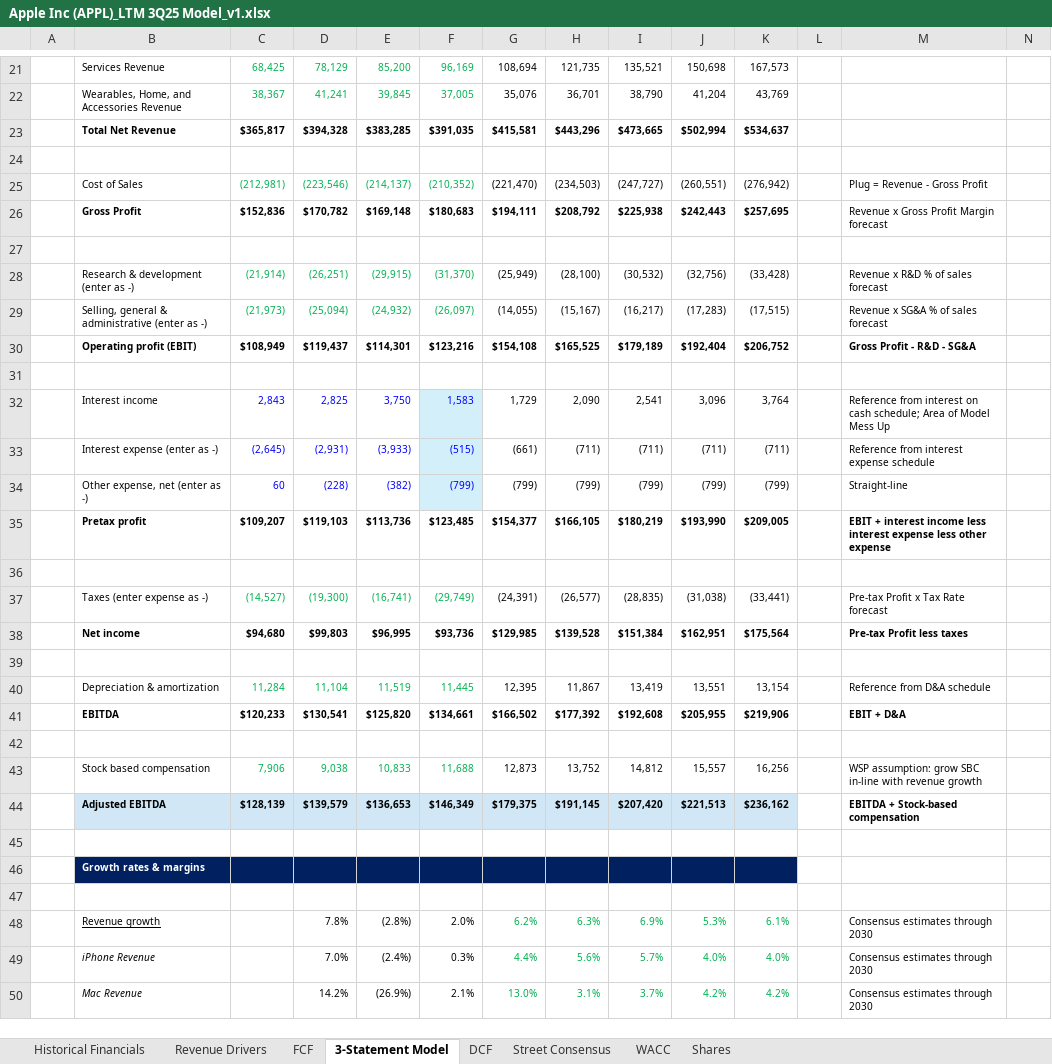
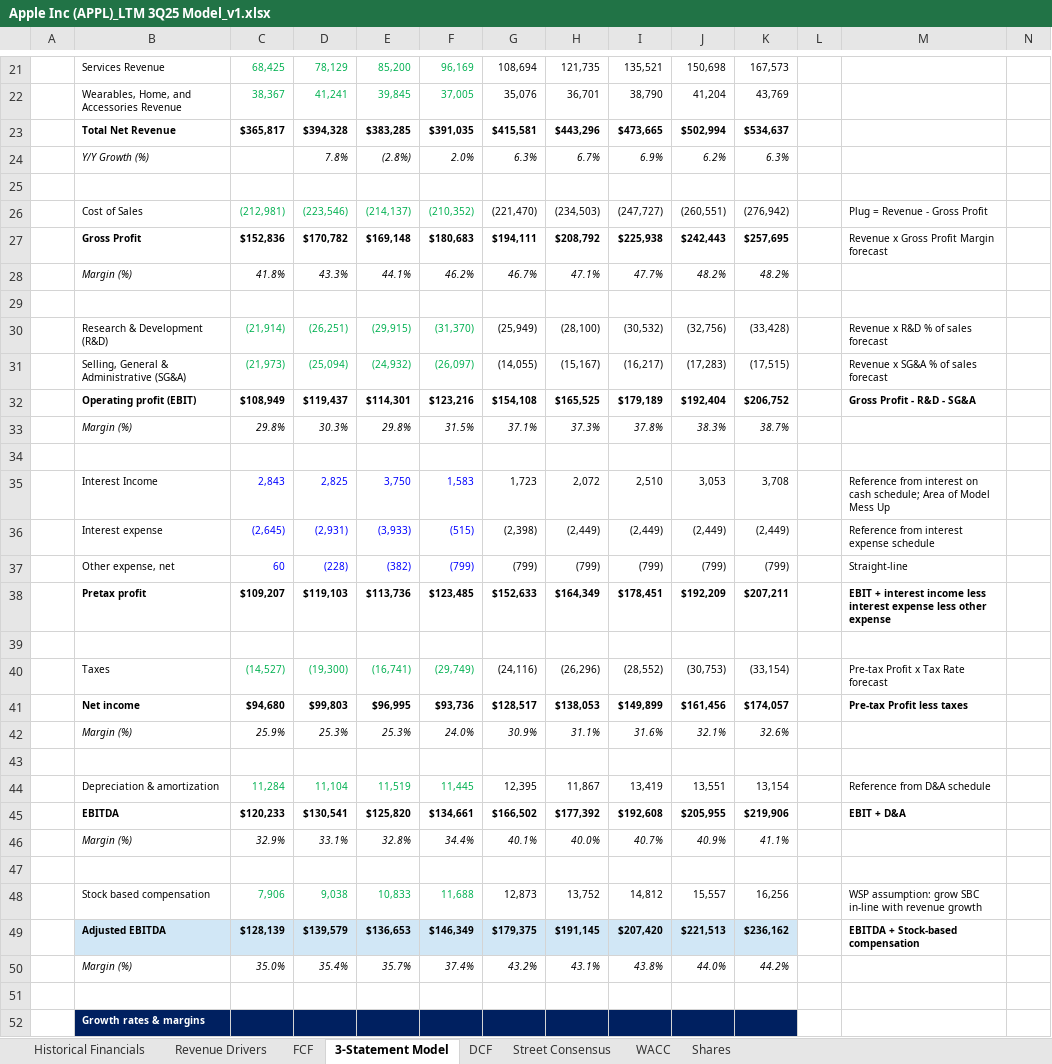
Before and after one commit to EquilibrisResearch/Financial-Models, an Excel workbook: Tech, Media, and Telecom (TMT)/Tech Hardware/Apple, Inc. (APPL)/Financial Model/Apple Inc (APPL)_LTM 3Q25 Model_v1.xlsx, sheet 3-Statement Model, drawn as a sheet; only a part is shown, gaps mark what is left out; the shorter side is filled out with more unchanged rows; values as stored, in another font and other column widths than the file's, no borders; conditional formats not drawn; removed rows and columns are numbered as before the commit, all else as after; the diff covers the shown part only; the diff names each change by its address in the sheet, - before the commit and + after, or states it on an @@ line.

Commit message:
Add files via upload

```diff
--- a/Tech, Media, and Telecom (TMT)/Tech Hardware/Apple, Inc. (APPL)/Financial Model/Apple Inc (APPL)_LTM 3Q25 Model_v1.xlsx (sheet 3-Statement Model)
+++ b/Tech, Media, and Telecom (TMT)/Tech Hardware/Apple, Inc. (APPL)/Financial Model/Apple Inc (APPL)_LTM 3Q25 Model_v1.xlsx (sheet 3-Statement Model)
+row 24:  | Y/Y Growth (%) |  | 7.8% | (2.8%) | 2.0% | 6.3% | 6.7% | 6.9% | 6.2% | 6.3%
+row 28:  | Margin (%) | 41.8% | 43.3% | 44.1% | 46.2% | 46.7% | 47.1% | 47.7% | 48.2% | 48.2%
-B30: Research & development (enter as -)
+B30: Research & Development (R&D)
-B31: Selling, general & administrative (enter as -)
+B31: Selling, General & Administrative (SG&A)
+row 33:  | Margin (%) | 29.8% | 30.3% | 29.8% | 31.5% | 37.1% | 37.3% | 37.8% | 38.3% | 38.7%
-B35: Interest income
+B35: Interest Income
-F35 fill: #D2EFFA
+F35 fill: none
-G35: 1,729
+G35: 1,723
-H35: 2,090
+H35: 2,072
-I35: 2,541
+I35: 2,510
-J35: 3,096
+J35: 3,053
-K35: 3,764
+K35: 3,708
-row 33:  | Interest expense (enter as -) | (2,645) | (2,931) | (3,933) | (515) | (661) | (711) | (711) | (711) | (711) |  | Reference from interest expense schedule
+row 36:  | Interest expense | (2,645) | (2,931) | (3,933) | (515) | (2,398) | (2,449) | (2,449) | (2,449) | (2,449) |  | Reference from interest expense schedule
-B37: Other expense, net (enter as -)
+B37: Other expense, net
-F37 fill: #D2EFFA
+F37 fill: none
-G38: $154,377
+G38: $152,633
-H38: $166,105
+H38: $164,349
-I38: $180,219
+I38: $178,451
-J38: $193,990
+J38: $192,209
-K38: $209,005
+K38: $207,211
-row 37:  | Taxes (enter expense as -) | (14,527) | (19,300) | (16,741) | (29,749) | (24,391) | (26,577) | (28,835) | (31,038) | (33,441) |  | Pre-tax Profit x Tax Rate forecast
+row 40:  | Taxes | (14,527) | (19,300) | (16,741) | (29,749) | (24,116) | (26,296) | (28,552) | (30,753) | (33,154) |  | Pre-tax Profit x Tax Rate forecast
-G41: $129,985
+G41: $128,517
-H41: $139,528
+H41: $138,053
-I41: $151,384
+I41: $149,899
-J41: $162,951
+J41: $161,456
-K41: $175,564
+K41: $174,057
+row 42:  | Margin (%) | 25.9% | 25.3% | 25.3% | 24.0% | 30.9% | 31.1% | 31.6% | 32.1% | 32.6%
+row 46:  | Margin (%) | 32.9% | 33.1% | 32.8% | 34.4% | 40.1% | 40.0% | 40.7% | 40.9% | 41.1%
+row 50:  | Margin (%) | 35.0% | 35.4% | 35.7% | 37.4% | 43.2% | 43.1% | 43.8% | 44.0% | 44.2%
```
Also changed, not shown: 12 added rows, 12 removed rows, 90 edited cells and cell formats elsewhere in this sheet, sheet Shares, sheet DCF, formulas that keep their value, charts or pictures.
